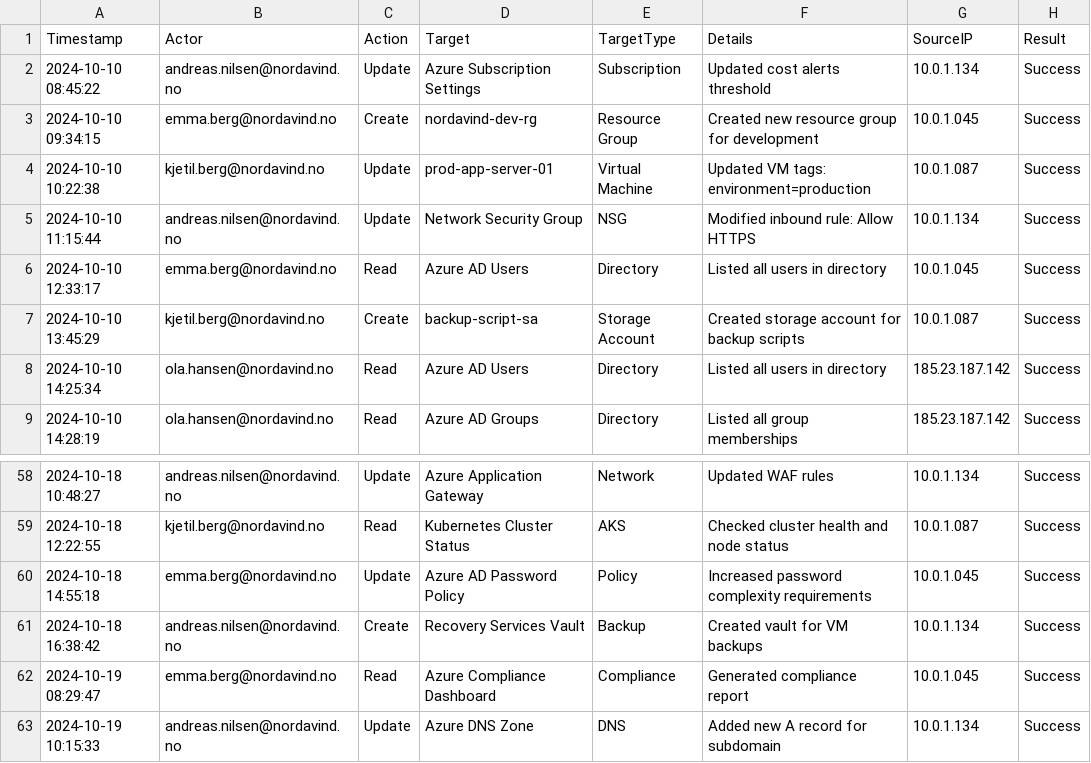
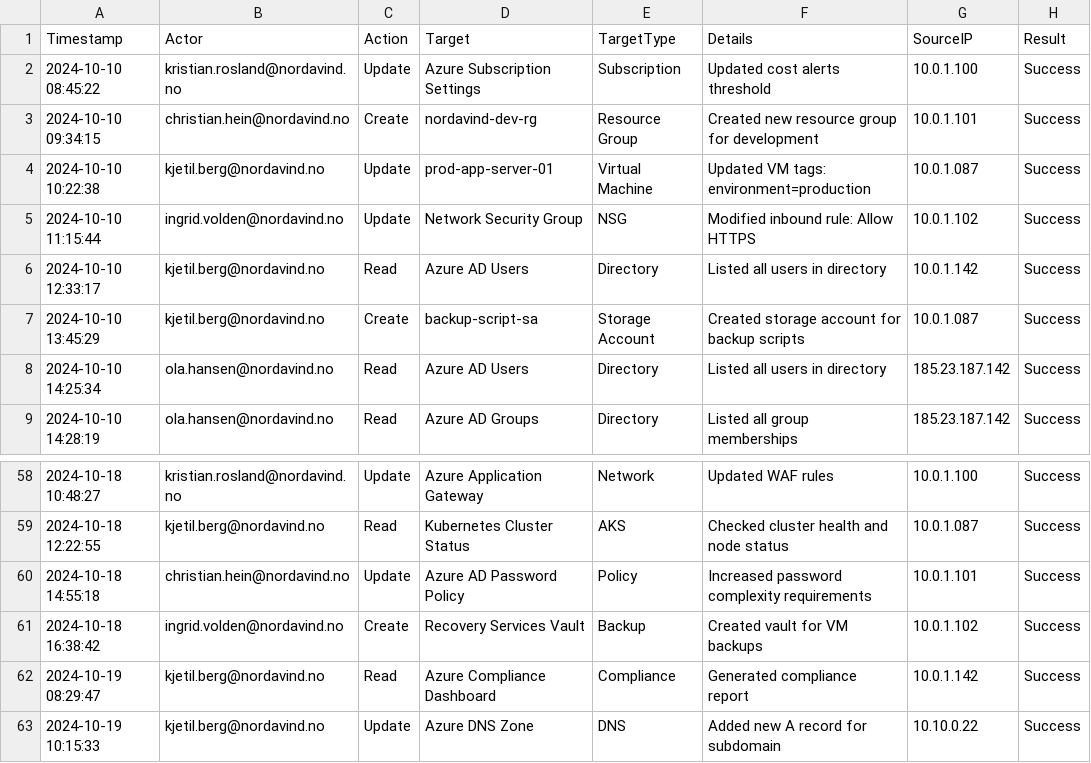
Before and after one commit to ArneeMe/rek-sikkerhetshendelse-min-konto, a CSV file: resources/logs/azure/azure_audit_log.csv, drawn as a sheet; only a part is shown, gaps mark what is left out; the diff covers the shown part only.

```diff
--- a/resources/logs/azure/azure_audit_log.csv
+++ b/resources/logs/azure/azure_audit_log.csv
@@ -1,7 +1,7 @@
 Timestamp,Actor,Action,Target,TargetType,Details,SourceIP,Result
-2024-10-10 08:45:22,andreas.nilsen@nordavind.no,Update,Azure Subscription Settings,Subscription,Updated cost alerts threshold,10.0.1.134,Success
-2024-10-10 09:34:15,emma.berg@nordavind.no,Create,nordavind-dev-rg,Resource Group,Created new resource group for development,10.0.1.045,Success
+2024-10-10 08:45:22,kristian.rosland@nordavind.no,Update,Azure Subscription Settings,Subscription,Updated cost alerts threshold,10.0.1.100,Success
+2024-10-10 09:34:15,christian.hein@nordavind.no,Create,nordavind-dev-rg,Resource Group,Created new resource group for development,10.0.1.101,Success
 2024-10-10 10:22:38,kjetil.berg@nordavind.no,Update,prod-app-server-01,Virtual Machine,Updated VM tags: environment=production,10.0.1.087,Success
-2024-10-10 11:15:44,andreas.nilsen@nordavind.no,Update,Network Security Group,NSG,Modified inbound rule: Allow HTTPS,10.0.1.134,Success
-2024-10-10 12:33:17,emma.berg@nordavind.no,Read,Azure AD Users,Directory,Listed all users in directory,10.0.1.045,Success
+2024-10-10 11:15:44,ingrid.volden@nordavind.no,Update,Network Security Group,NSG,Modified inbound rule: Allow HTTPS,10.0.1.102,Success
+2024-10-10 12:33:17,kjetil.berg@nordavind.no,Read,Azure AD Users,Directory,Listed all users in directory,10.0.1.142,Success
 2024-10-10 13:45:29,kjetil.berg@nordavind.no,Create,backup-script-sa,Storage Account,Created storage account for backup scripts,10.0.1.087,Success
@@ -58,6 +58,6 @@ Timestamp,Actor,Action,Target,TargetType,Details,SourceIP,Result
-2024-10-18 10:48:27,andreas.nilsen@nordavind.no,Update,Azure Application Gateway,Network,Updated WAF rules,10.0.1.134,Success
+2024-10-18 10:48:27,kristian.rosland@nordavind.no,Update,Azure Application Gateway,Network,Updated WAF rules,10.0.1.100,Success
 2024-10-18 12:22:55,kjetil.berg@nordavind.no,Read,Kubernetes Cluster Status,AKS,Checked cluster health and node status,10.0.1.087,Success
-2024-10-18 14:55:18,emma.berg@nordavind.no,Update,Azure AD Password Policy,Policy,Increased password complexity requirements,10.0.1.045,Success
-2024-10-18 16:38:42,andreas.nilsen@nordavind.no,Create,Recovery Services Vault,Backup,Created vault for VM backups,10.0.1.134,Success
-2024-10-19 08:29:47,emma.berg@nordavind.no,Read,Azure Compliance Dashboard,Compliance,Generated compliance report,10.0.1.045,Success
-2024-10-19 10:15:33,andreas.nilsen@nordavind.no,Update,Azure DNS Zone,DNS,Added new A record for subdomain,10.0.1.134,Success
+2024-10-18 14:55:18,christian.hein@nordavind.no,Update,Azure AD Password Policy,Policy,Increased password complexity requirements,10.0.1.101,Success
+2024-10-18 16:38:42,ingrid.volden@nordavind.no,Create,Recovery Services Vault,Backup,Created vault for VM backups,10.0.1.102,Success
+2024-10-19 08:29:47,kjetil.berg@nordavind.no,Read,Azure Compliance Dashboard,Compliance,Generated compliance report,10.0.1.142,Success
+2024-10-19 10:15:33,kjetil.berg@nordavind.no,Update,Azure DNS Zone,DNS,Added new A record for subdomain,10.10.0.22,Success
```
Also changed, not shown: 64 edited cells elsewhere in this file, resources/logs/azure/azure_signing_log.csv, resources/logs/network/oslo_office_firewall.csv.
